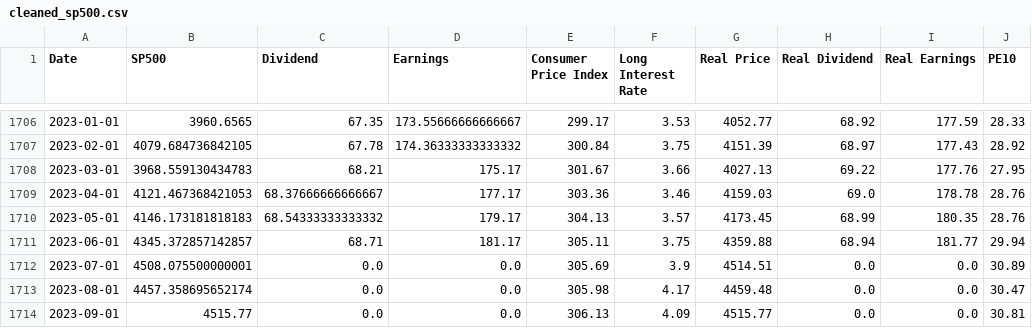
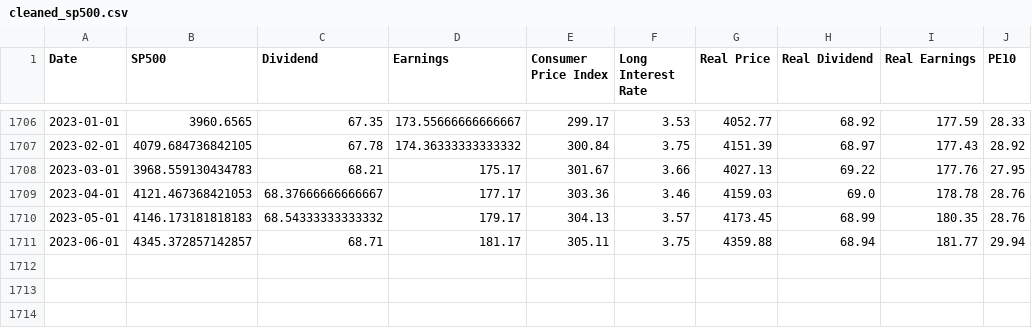
Before and after one commit to sakot09/S-P500-Independent-Research, a CSV file: cleaned_sp500.csv, drawn as a sheet; only a part is shown, gaps mark what is left out; the diff names each change by its address in the sheet, - before the commit and + after, or states it on an @@ line.

Commit message:
"Cleaned Data"

```diff
--- a/cleaned_sp500.csv
+++ b/cleaned_sp500.csv
-row 1712: 2023-07-01 | 4508.075500000001 | 0.0 | 0.0 | 305.69 | 3.9 | 4514.51 | 0.0 | 0.0 | 30.89
-row 1713: 2023-08-01 | 4457.358695652174 | 0.0 | 0.0 | 305.98 | 4.17 | 4459.48 | 0.0 | 0.0 | 30.47
-row 1714: 2023-09-01 | 4515.77 | 0.0 | 0.0 | 306.13 | 4.09 | 4515.77 | 0.0 | 0.0 | 30.81
```
Also changed, not shown: 14 other files.
